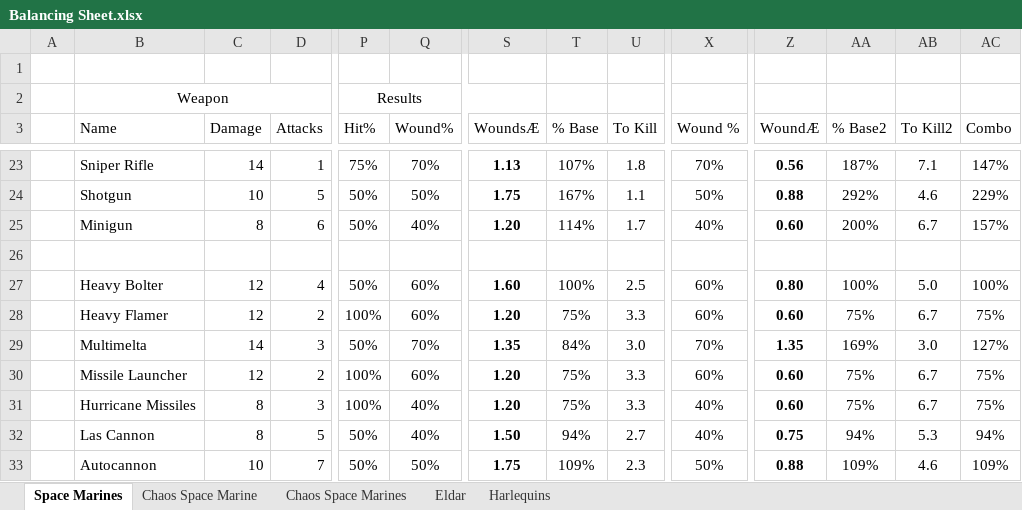
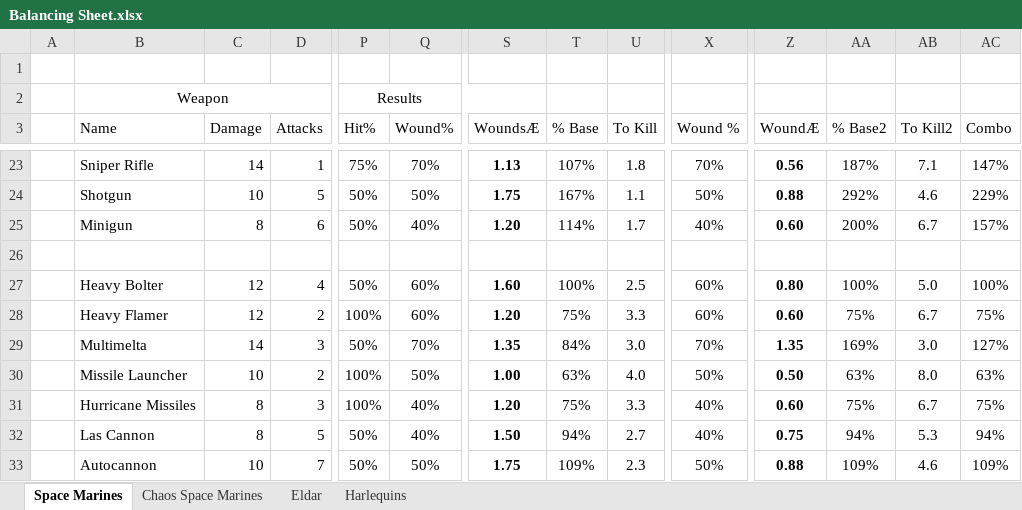
Before and after one commit to BSchwalb/Betrayal, an Excel workbook: Balancing Sheet.xlsx, sheet Space Marines, drawn as a sheet; only a part is shown, gaps mark what is left out; values as stored, in another font and other column widths than the file's, no borders; conditional formats and table styles not drawn; the diff names each change by its address in the sheet, - before the commit and + after, or states it on an @@ line.

```diff
--- a/Balancing Sheet.xlsx (sheet Space Marines)
+++ b/Balancing Sheet.xlsx (sheet Space Marines)
-sheet tab: Chaos Space Marine
-C30 (Damage): 12
+C30 (Damage): 10
-Q30 (Wound%): 60%
+Q30 (Wound%): 50%
-S30 (WoundsÆ): 1.20
+S30 (WoundsÆ): 1.00
-T30 (% Base): 75%
+T30 (% Base): 63%
-U30 (To Kill): 3.3
+U30 (To Kill): 4.0
-X30 (Wound %): 60%
+X30 (Wound %): 50%
-Z30 (WoundÆ): 0.60
+Z30 (WoundÆ): 0.50
-AA30 (% Base2): 75%
+AA30 (% Base2): 63%
-AB30 (To Kill2): 6.7
+AB30 (To Kill2): 8.0
-AC30 (Combo): 75%
+AC30 (Combo): 63%
```
Also changed, not shown: sheet Chaos Space Marines, formulas that keep their value, 10 other files.
